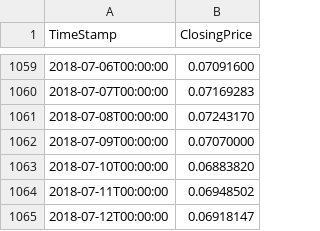
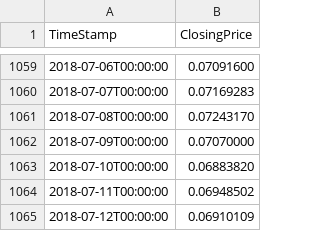
Before and after one commit to Graphight/MachineLearningTrading, a CSV file: main/python/MachineLearning/TimeSeriesForecasting/MarketData.csv, drawn as a sheet; only a part is shown, gaps mark what is left out.

```diff
--- a/main/python/MachineLearning/TimeSeriesForecasting/MarketData.csv
+++ b/main/python/MachineLearning/TimeSeriesForecasting/MarketData.csv
@@ -1064,2 +1064,2 @@ TimeStamp,ClosingPrice
 2018-07-11T00:00:00,0.06948502
-2018-07-12T00:00:00,0.06918147
+2018-07-12T00:00:00,0.06910109
```
Also changed, not shown: 3 other files.
